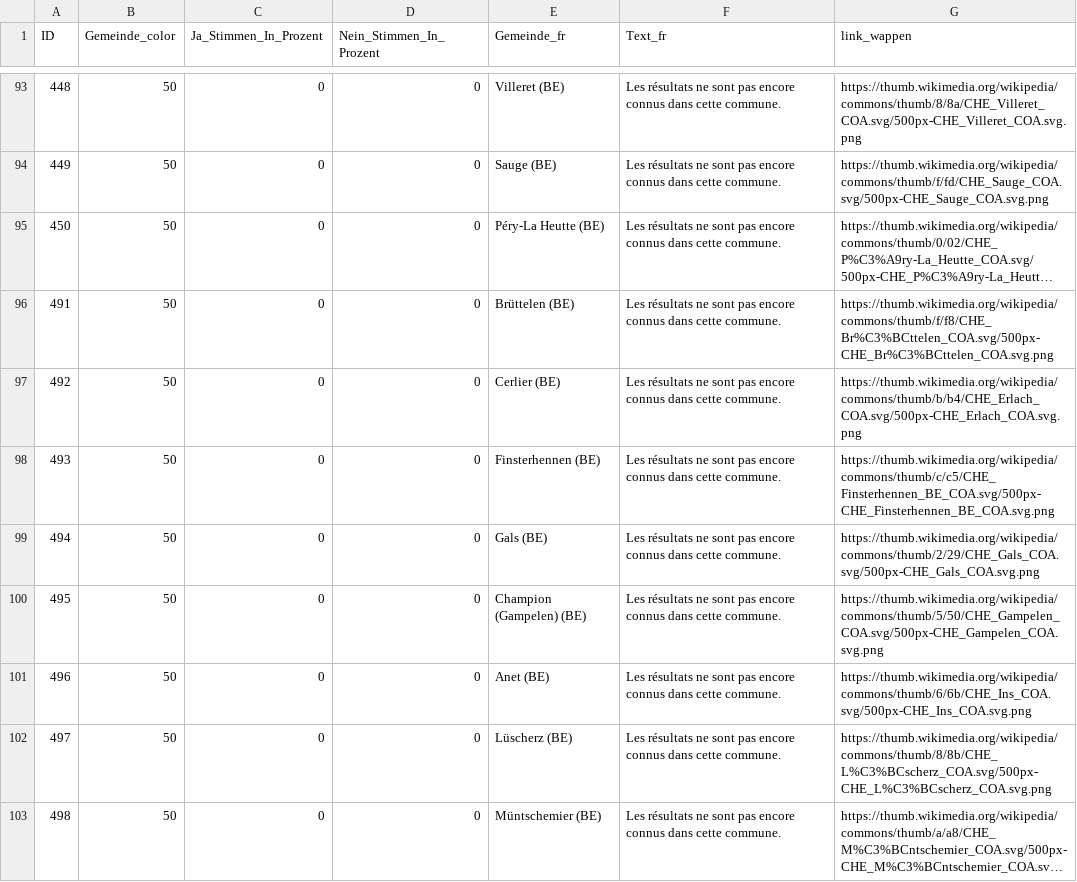
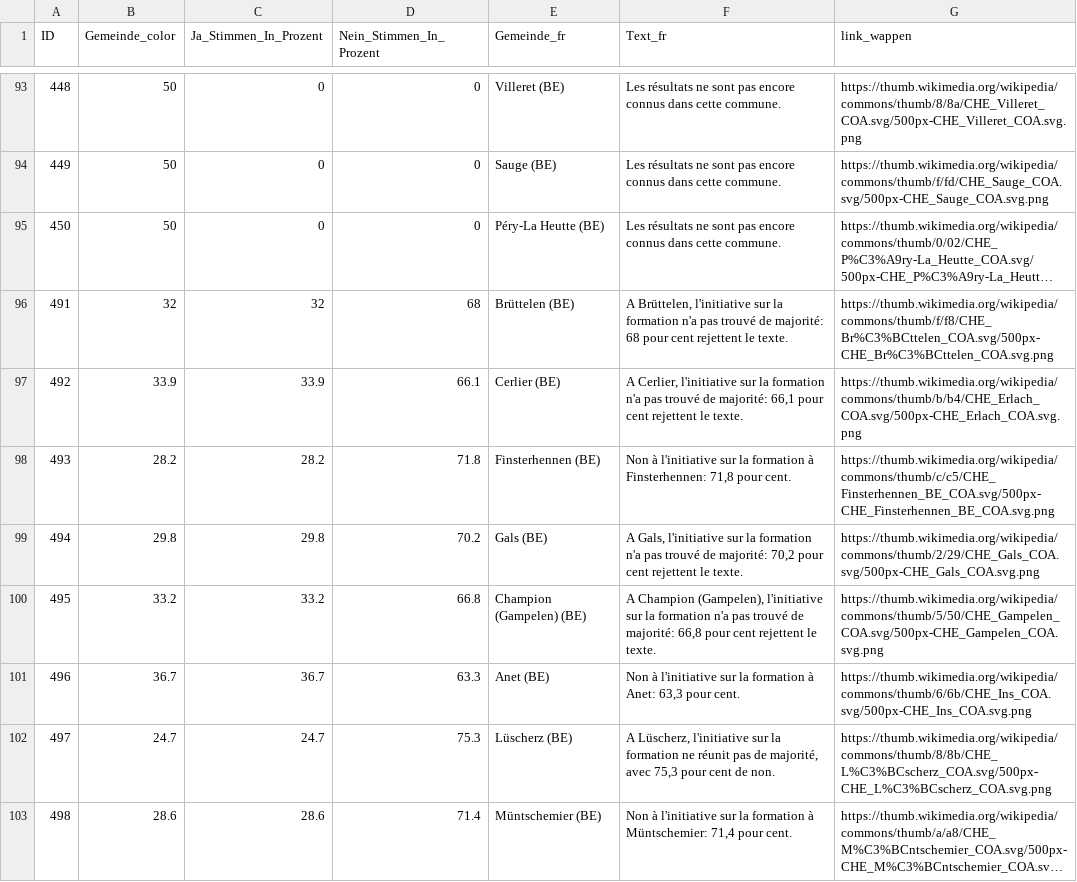
Before and after one commit to awp-finanznachrichten/lena_september2026, a CSV file: Output_Cantons/BE_formation_dw_fr.csv, drawn as a sheet; only a part is shown, gaps mark what is left out; long unchanged cells end in …; the diff covers the shown part only; the diff names each change by its address in the sheet, - before the commit and + after, or states it on an @@ line.

```diff
--- a/Output_Cantons/BE_formation_dw_fr.csv
+++ b/Output_Cantons/BE_formation_dw_fr.csv
-B96 (Gemeinde_color): 50
+B96 (Gemeinde_color): 32
-C96 (Ja_Stimmen_In_Prozent): 0
+C96 (Ja_Stimmen_In_Prozent): 32
-D96 (Nein_Stimmen_In_Prozent): 0
+D96 (Nein_Stimmen_In_Prozent): 68
-F96 (Text_fr): Les résultats ne sont pas encore connus dans cette commune.
+F96 (Text_fr): A Brüttelen, l'initiative sur la formation n'a pas trouvé de majorité: 68 pour cent rejettent le texte.
-B97 (Gemeinde_color): 50
+B97 (Gemeinde_color): 33.9
-C97 (Ja_Stimmen_In_Prozent): 0
+C97 (Ja_Stimmen_In_Prozent): 33.9
-D97 (Nein_Stimmen_In_Prozent): 0
+D97 (Nein_Stimmen_In_Prozent): 66.1
-F97 (Text_fr): Les résultats ne sont pas encore connus dans cette commune.
+F97 (Text_fr): A Cerlier, l'initiative sur la formation n'a pas trouvé de majorité: 66,1 pour cent rejettent le texte.
-B98 (Gemeinde_color): 50
+B98 (Gemeinde_color): 28.2
-C98 (Ja_Stimmen_In_Prozent): 0
+C98 (Ja_Stimmen_In_Prozent): 28.2
-D98 (Nein_Stimmen_In_Prozent): 0
+D98 (Nein_Stimmen_In_Prozent): 71.8
-F98 (Text_fr): Les résultats ne sont pas encore connus dans cette commune.
+F98 (Text_fr): Non à l'initiative sur la formation à Finsterhennen: 71,8 pour cent.
-B99 (Gemeinde_color): 50
+B99 (Gemeinde_color): 29.8
-C99 (Ja_Stimmen_In_Prozent): 0
+C99 (Ja_Stimmen_In_Prozent): 29.8
-D99 (Nein_Stimmen_In_Prozent): 0
+D99 (Nein_Stimmen_In_Prozent): 70.2
-F99 (Text_fr): Les résultats ne sont pas encore connus dans cette commune.
+F99 (Text_fr): A Gals, l'initiative sur la formation n'a pas trouvé de majorité: 70,2 pour cent rejettent le texte.
-B100 (Gemeinde_color): 50
+B100 (Gemeinde_color): 33.2
-C100 (Ja_Stimmen_In_Prozent): 0
+C100 (Ja_Stimmen_In_Prozent): 33.2
-D100 (Nein_Stimmen_In_Prozent): 0
+D100 (Nein_Stimmen_In_Prozent): 66.8
-F100 (Text_fr): Les résultats ne sont pas encore connus dans cette commune.
+F100 (Text_fr): A Champion (Gampelen), l'initiative sur la formation n'a pas trouvé de majorité: 66,8 pour cent rejettent le texte.
-B101 (Gemeinde_color): 50
+B101 (Gemeinde_color): 36.7
-C101 (Ja_Stimmen_In_Prozent): 0
+C101 (Ja_Stimmen_In_Prozent): 36.7
-D101 (Nein_Stimmen_In_Prozent): 0
+D101 (Nein_Stimmen_In_Prozent): 63.3
-F101 (Text_fr): Les résultats ne sont pas encore connus dans cette commune.
+F101 (Text_fr): Non à l'initiative sur la formation à Anet: 63,3 pour cent.
-B102 (Gemeinde_color): 50
+B102 (Gemeinde_color): 24.7
-C102 (Ja_Stimmen_In_Prozent): 0
+C102 (Ja_Stimmen_In_Prozent): 24.7
-D102 (Nein_Stimmen_In_Prozent): 0
+D102 (Nein_Stimmen_In_Prozent): 75.3
-F102 (Text_fr): Les résultats ne sont pas encore connus dans cette commune.
+F102 (Text_fr): A Lüscherz, l'initiative sur la formation ne réunit pas de majorité, avec 75,3 pour cent de non.
-B103 (Gemeinde_color): 50
+B103 (Gemeinde_color): 28.6
-C103 (Ja_Stimmen_In_Prozent): 0
+C103 (Ja_Stimmen_In_Prozent): 28.6
-D103 (Nein_Stimmen_In_Prozent): 0
+D103 (Nein_Stimmen_In_Prozent): 71.4
-F103 (Text_fr): Les résultats ne sont pas encore connus dans cette commune.
+F103 (Text_fr): Non à l'initiative sur la formation à Müntschemier: 71,4 pour cent.
```
Also changed, not shown: 132 edited cells elsewhere in this file, Output_Cantons/BE_formation_dw_de.csv, Output_Cantons/BE_formation_dw_it.csv, 1 other file.
